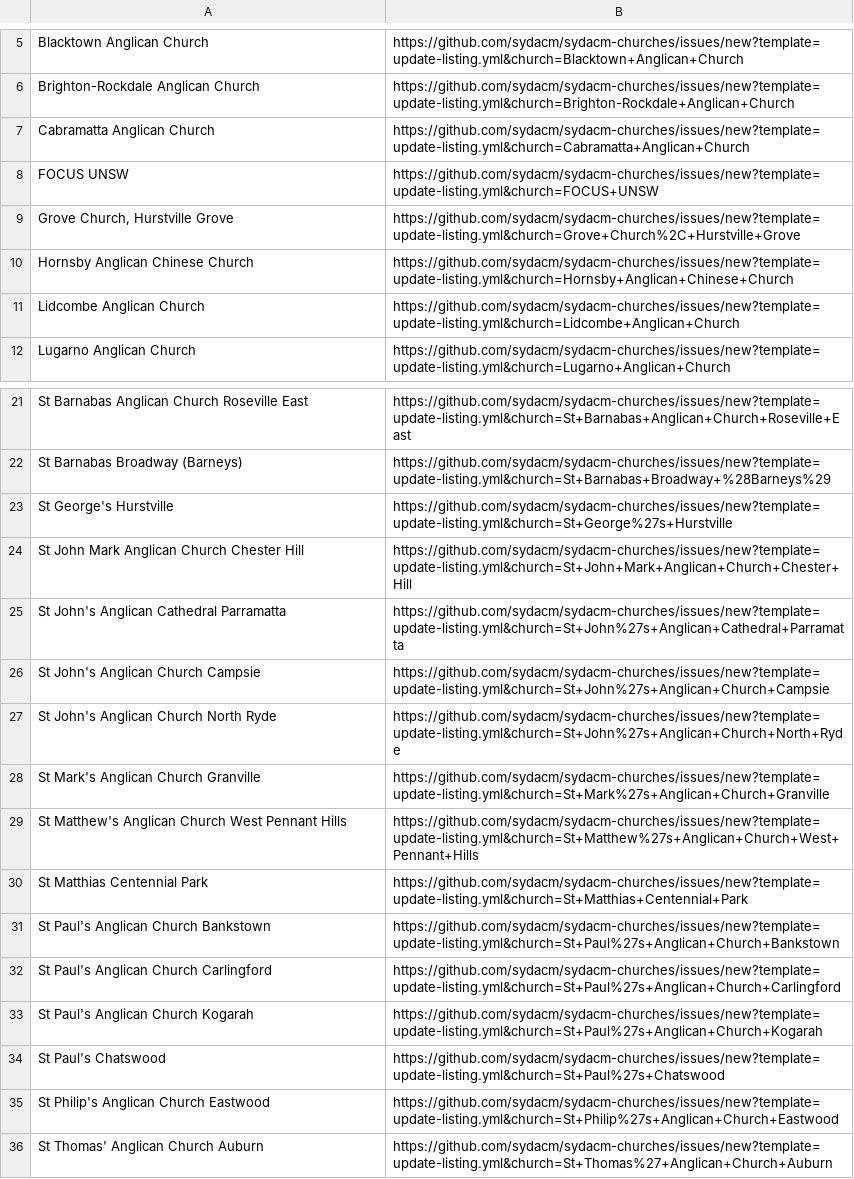
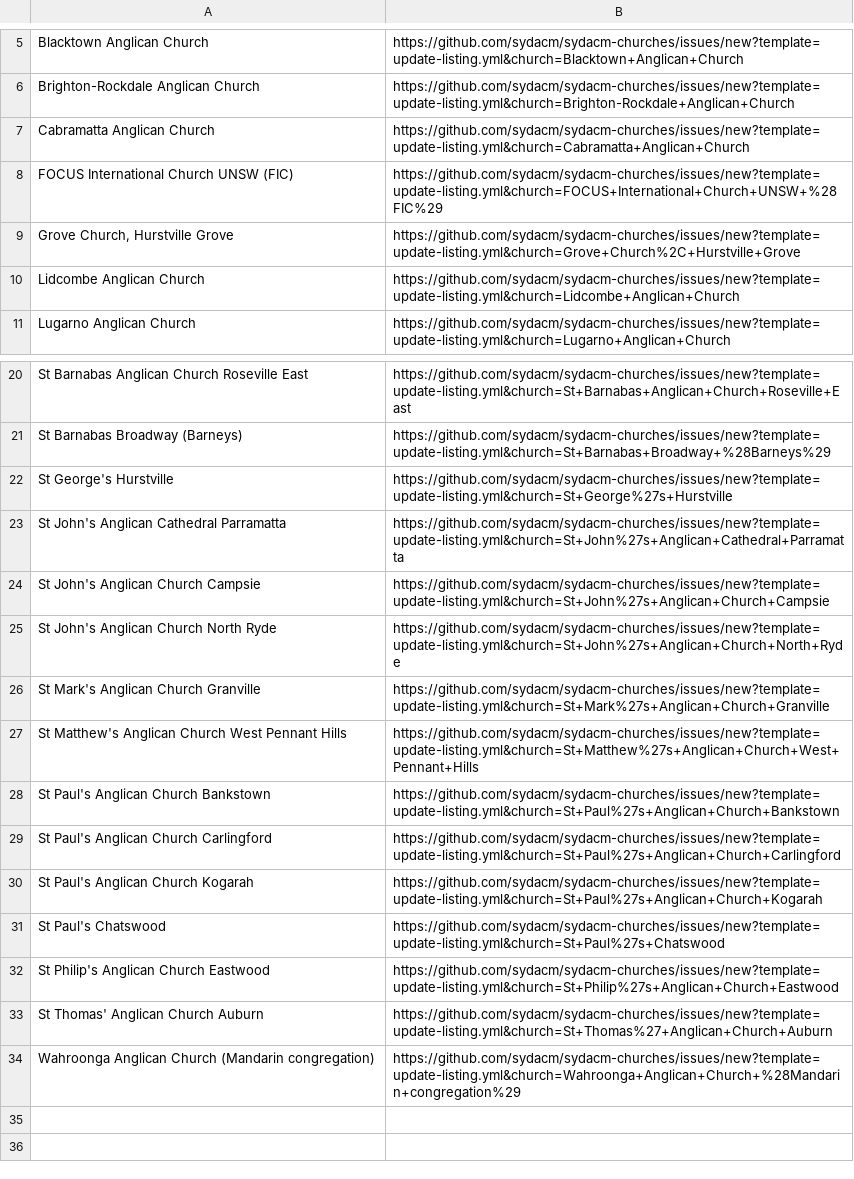
Before and after one commit to sydacm/sydacm-churches, a CSV file: church-update-links.csv, drawn as a sheet; only a part is shown, gaps mark what is left out; removed rows and columns are numbered as before the commit, all else as after; the diff names each change by its address in the sheet, - before the commit and + after, or states it on an @@ line.

Commit message:
Add files via upload

```diff
--- a/church-update-links.csv
+++ b/church-update-links.csv
-row 8: FOCUS UNSW | https://github.com/sydacm/sydacm-churches/issues/new?template=update-listing.yml&church=FOCUS+UNSW
+row 8: FOCUS International Church UNSW (FIC) | https://github.com/sydacm/sydacm-churches/issues/new?template=update-listing.yml&church=FOCUS+International+Church+UNSW+%28FIC%29
-row 10: Hornsby Anglican Chinese Church | https://github.com/sydacm/sydacm-churches/issues/new?template=update-listing.yml&church=Hornsby+Anglican+Chinese+Church
-row 24: St John Mark Anglican Church Chester Hill | https://github.com/sydacm/sydacm-churches/issues/new?template=update-listing.yml&church=St+John+Mark+Anglican+Church+Chester+Hill
-row 30: St Matthias Centennial Park | https://github.com/sydacm/sydacm-churches/issues/new?template=update-listing.yml&church=St+Matthias+Centennial+Park
+row 34: Wahroonga Anglican Church (Mandarin congregation) | https://github.com/sydacm/sydacm-churches/issues/new?template=update-listing.yml&church=Wahroonga+Anglican+Church+%28Mandarin+congregation%29
```
